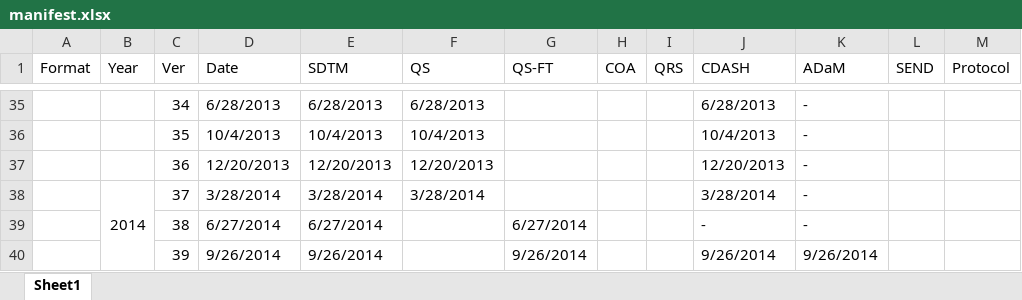
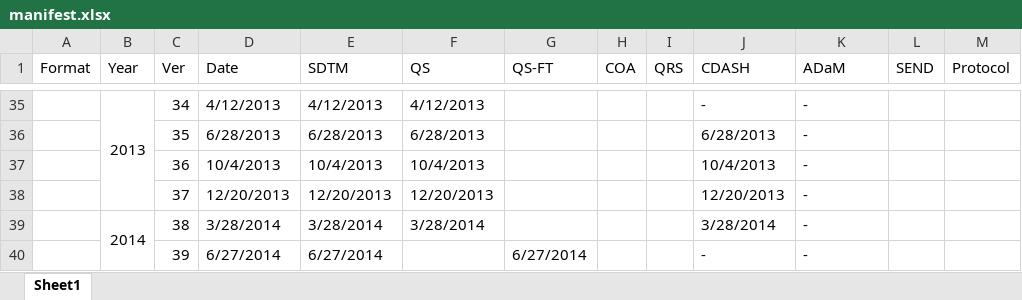
Before and after one commit to a3informatics/Glandon, an Excel workbook: db/load/cdisc/ct/manifest/manifest.xlsx, sheet Sheet1, drawn as a sheet; only a part is shown, gaps mark what is left out; values as stored, in another font and other column widths than the file's, no cell formats; removed rows and columns are numbered as before the commit, all else as after; the diff covers the shown part only; the diff names each change by its address in the sheet, - before the commit and + after, or states it on an @@ line.

```diff
--- a/db/load/cdisc/ct/manifest/manifest.xlsx (sheet Sheet1)
+++ b/db/load/cdisc/ct/manifest/manifest.xlsx (sheet Sheet1)
-B35 (Year): (empty)
+B35 (Year): 2013
+B35:B38 merged
-D35 (Date): 6/28/2013
+D35 (Date): 4/12/2013
-E35 (SDTM): 6/28/2013
+E35 (SDTM): 4/12/2013
-F35 (QS): 6/28/2013
+F35 (QS): 4/12/2013
-J35 (CDASH): 6/28/2013
+J35 (CDASH): -
-D36 (Date): 10/4/2013
+D36 (Date): 6/28/2013
-E36 (SDTM): 10/4/2013
+E36 (SDTM): 6/28/2013
-F36 (QS): 10/4/2013
+F36 (QS): 6/28/2013
-J36 (CDASH): 10/4/2013
+J36 (CDASH): 6/28/2013
-D37 (Date): 12/20/2013
+D37 (Date): 10/4/2013
-E37 (SDTM): 12/20/2013
+E37 (SDTM): 10/4/2013
-F37 (QS): 12/20/2013
+F37 (QS): 10/4/2013
-J37 (CDASH): 12/20/2013
+J37 (CDASH): 10/4/2013
-B38 (Year): 2014
+B38 (Year): (empty)
-B38:B42 merged
-D38 (Date): 3/28/2014
+D38 (Date): 12/20/2013
-E38 (SDTM): 3/28/2014
+E38 (SDTM): 12/20/2013
-F38 (QS): 3/28/2014
+F38 (QS): 12/20/2013
-J38 (CDASH): 3/28/2014
+J38 (CDASH): 12/20/2013
-B39 (Year): (empty)
+B39 (Year): 2014
+B39:B43 merged
-D39 (Date): 6/27/2014
+D39 (Date): 3/28/2014
-E39 (SDTM): 6/27/2014
+E39 (SDTM): 3/28/2014
-F39 (QS): (empty)
+F39 (QS): 3/28/2014
-G39 (QS-FT): 6/27/2014
+G39 (QS-FT): (empty)
-J39 (CDASH): -
+J39 (CDASH): 3/28/2014
-D40 (Date): 9/26/2014
+D40 (Date): 6/27/2014
-E40 (SDTM): 9/26/2014
+E40 (SDTM): 6/27/2014
-G40 (QS-FT): 9/26/2014
+G40 (QS-FT): 6/27/2014
-J40 (CDASH): 9/26/2014
+J40 (CDASH): -
-K40 (ADaM): 9/26/2014
+K40 (ADaM): -
```
Also changed, not shown: 1 added row, 105 edited cells and merged cells elsewhere in this sheet, cell formats, 10 other files.
